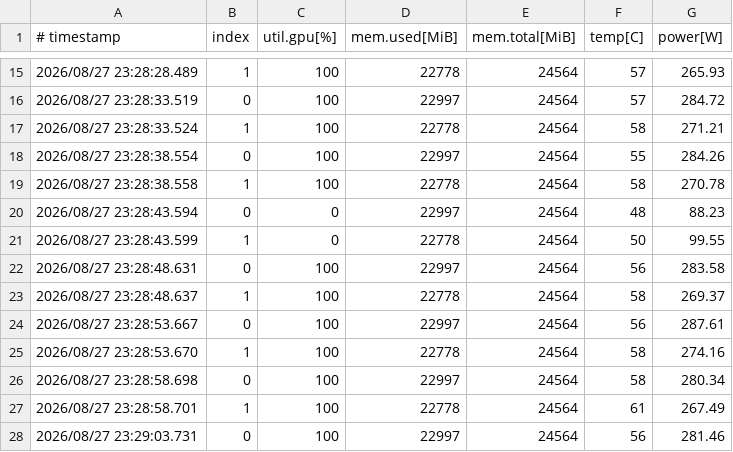
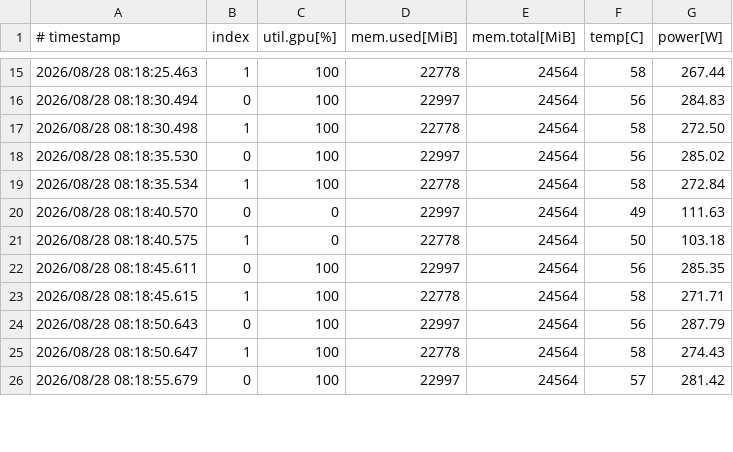
Before and after one commit to vitalyrodnenko/replay-sim, a CSV file: results/logs/nvidia_smi_A.csv, drawn as a sheet; only a part is shown, gaps mark what is left out; the diff covers the shown part only.

```diff
--- a/results/logs/nvidia_smi_A.csv
+++ b/results/logs/nvidia_smi_A.csv
@@ -15,14 +15,12 @@
-2026/08/27 23:28:28.489, 1, 100, 22778, 24564, 57, 265.93
-2026/08/27 23:28:33.519, 0, 100, 22997, 24564, 57, 284.72
-2026/08/27 23:28:33.524, 1, 100, 22778, 24564, 58, 271.21
-2026/08/27 23:28:38.554, 0, 100, 22997, 24564, 55, 284.26
-2026/08/27 23:28:38.558, 1, 100, 22778, 24564, 58, 270.78
-2026/08/27 23:28:43.594, 0, 0, 22997, 24564, 48, 88.23
-2026/08/27 23:28:43.599, 1, 0, 22778, 24564, 50, 99.55
-2026/08/27 23:28:48.631, 0, 100, 22997, 24564, 56, 283.58
-2026/08/27 23:28:48.637, 1, 100, 22778, 24564, 58, 269.37
-2026/08/27 23:28:53.667, 0, 100, 22997, 24564, 56, 287.61
-2026/08/27 23:28:53.670, 1, 100, 22778, 24564, 58, 274.16
-2026/08/27 23:28:58.698, 0, 100, 22997, 24564, 58, 280.34
-2026/08/27 23:28:58.701, 1, 100, 22778, 24564, 61, 267.49
-2026/08/27 23:29:03.731, 0, 100, 22997, 24564, 56, 281.46
+2026/08/28 08:18:25.463, 1, 100, 22778, 24564, 58, 267.44
+2026/08/28 08:18:30.494, 0, 100, 22997, 24564, 56, 284.83
+2026/08/28 08:18:30.498, 1, 100, 22778, 24564, 58, 272.50
+2026/08/28 08:18:35.530, 0, 100, 22997, 24564, 56, 285.02
+2026/08/28 08:18:35.534, 1, 100, 22778, 24564, 58, 272.84
+2026/08/28 08:18:40.570, 0, 0, 22997, 24564, 49, 111.63
+2026/08/28 08:18:40.575, 1, 0, 22778, 24564, 50, 103.18
+2026/08/28 08:18:45.611, 0, 100, 22997, 24564, 56, 285.35
+2026/08/28 08:18:45.615, 1, 100, 22778, 24564, 58, 271.71
+2026/08/28 08:18:50.643, 0, 100, 22997, 24564, 56, 287.79
+2026/08/28 08:18:50.647, 1, 100, 22778, 24564, 58, 274.43
+2026/08/28 08:18:55.679, 0, 100, 22997, 24564, 57, 281.42
```
Also changed, not shown: 2 added rows and 125 edited cells elsewhere in this file, 32 other files.
